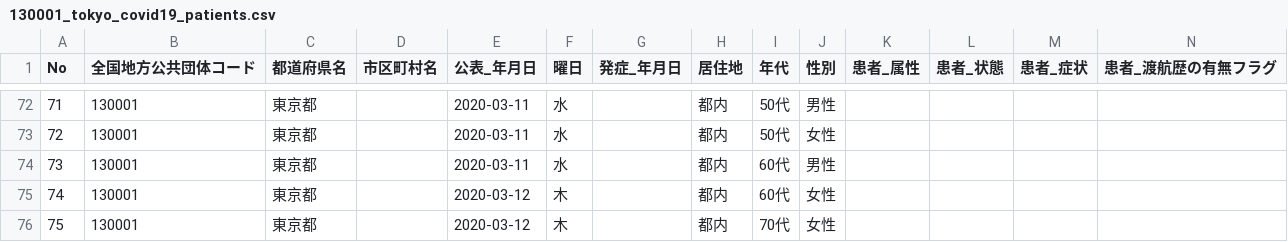
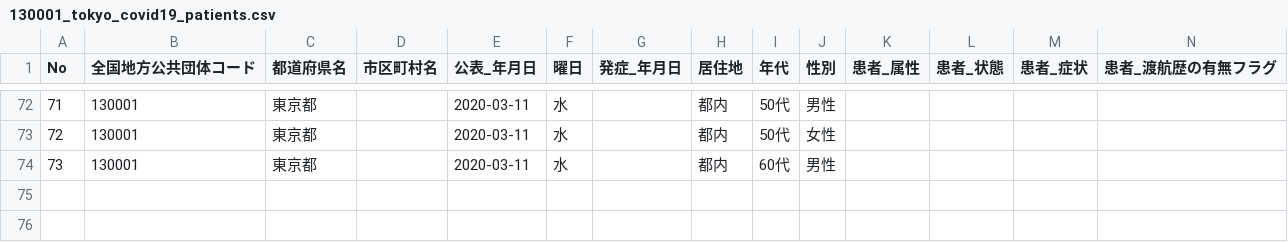
Before and after one commit to hiroyuki-ichikawa/fujicity_covid19, a CSV file: data/130001_tokyo_covid19_patients.csv, drawn as a sheet; only a part is shown, gaps mark what is left out; rows hold the shown columns only; the diff names each change by its address in the sheet, - before the commit and + after, or states it on an @@ line.

```diff
--- a/data/130001_tokyo_covid19_patients.csv
+++ b/data/130001_tokyo_covid19_patients.csv
-row 75: 74 | 130001 | 東京都 |  | 2020-03-12 | 木 |  | 都内 | 60代 | 女性
-row 76: 75 | 130001 | 東京都 |  | 2020-03-12 | 木 |  | 都内 | 70代 | 女性
```
Also changed, not shown: 43 other files.
